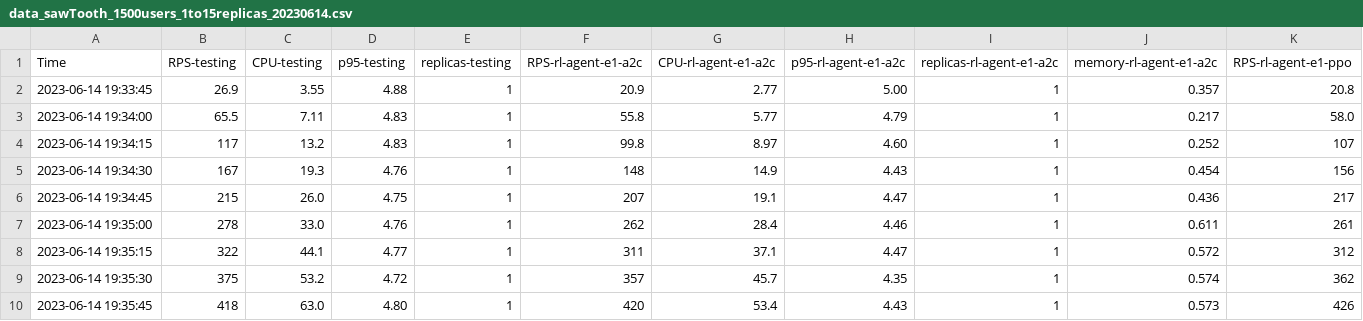
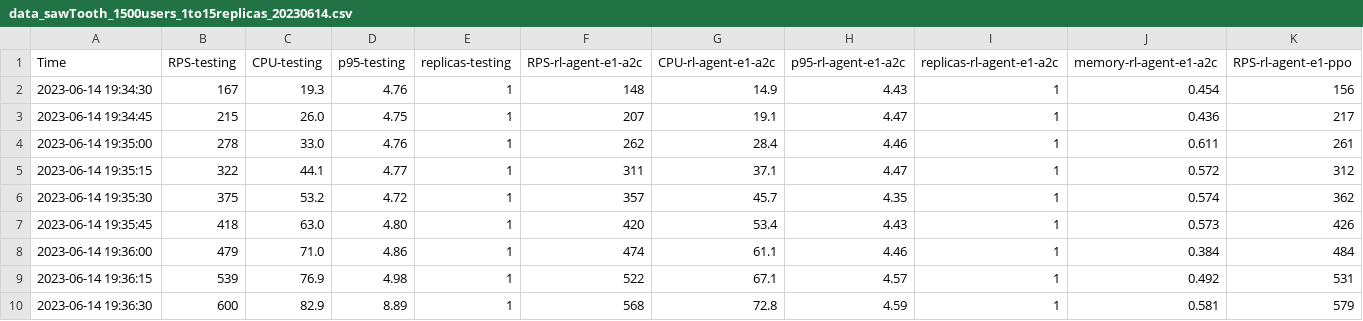
Before and after one commit to boyscout99/microservice-demo, a CSV file: experiments/experiment_3/timeseries/data_sawTooth_1500users_1to15replicas_20230614.csv, drawn as a sheet; only a part is shown; the shorter side is filled out with more unchanged rows; rows hold the shown columns only; the diff names each change by its address in the sheet, - before the commit and + after, or states it on an @@ line.

```diff
--- a/experiments/experiment_3/timeseries/data_sawTooth_1500users_1to15replicas_20230614.csv
+++ b/experiments/experiment_3/timeseries/data_sawTooth_1500users_1to15replicas_20230614.csv
-row 2: 2023-06-14 19:33:45 | 26.9 | 3.55 | 4.88 | 1 | 20.9 | 2.77 | 5.00 | 1 | 0.357 | 20.8
-row 3: 2023-06-14 19:34:00 | 65.5 | 7.11 | 4.83 | 1 | 55.8 | 5.77 | 4.79 | 1 | 0.217 | 58.0
-row 4: 2023-06-14 19:34:15 | 117 | 13.2 | 4.83 | 1 | 99.8 | 8.97 | 4.60 | 1 | 0.252 | 107
```
Also changed, not shown: 3 other files.
